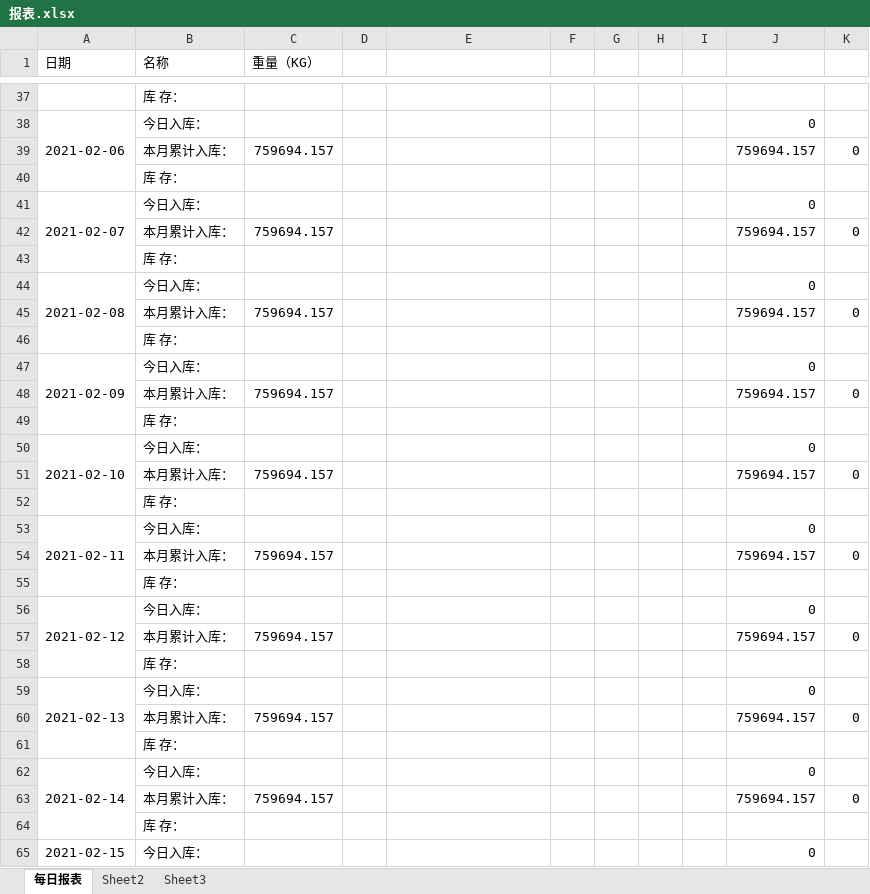
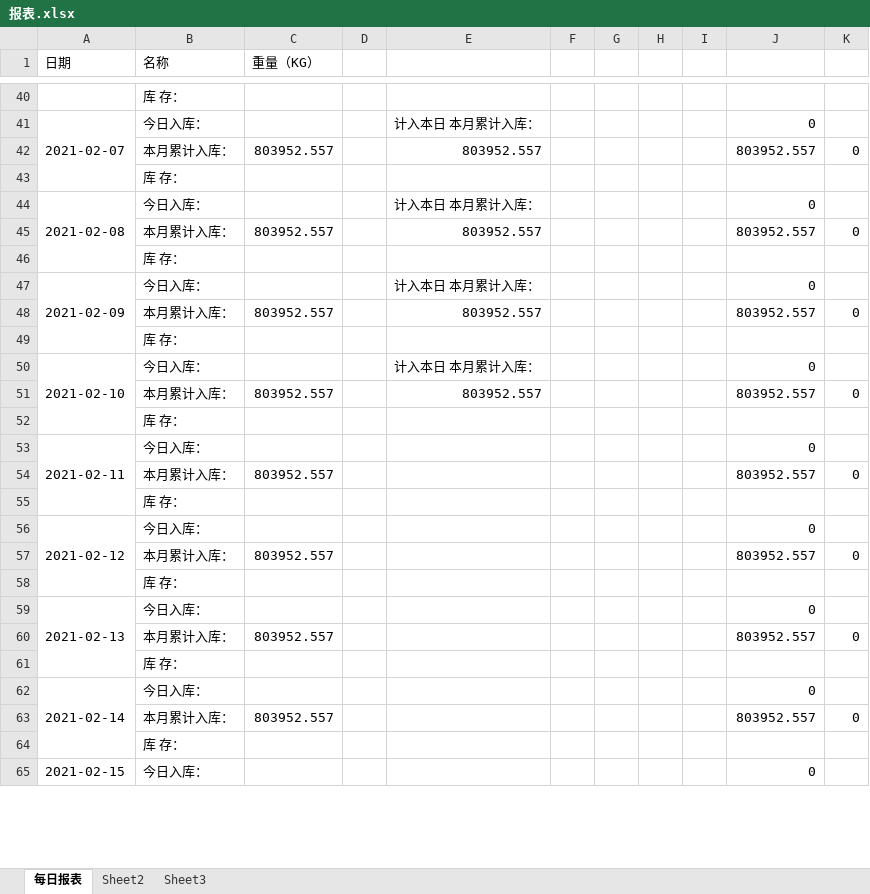
Before and after one commit to LuJZ1402/Upan, an Excel workbook: 报表.xlsx, sheet 每日报表, drawn as a sheet; only a part is shown, gaps mark what is left out; values as stored, in another font and other column widths than the file's, no cell formats; removed rows and columns are numbered as before the commit, all else as after; the diff covers the shown part only; the diff names each change by its address in the sheet, - before the commit and + after, or states it on an @@ line.

```diff
--- a/报表.xlsx (sheet 每日报表)
+++ b/报表.xlsx (sheet 每日报表)
-A41 (日期): 2021-02-06
+A41 (日期): 2021-02-07
-E41: (empty)
+E41: 计入本日 本月累计入库：
-row 39:  | 本月累计入库： | 759694.157 |  |  |  |  |  |  | 759694.157 | 0
+row 42:  | 本月累计入库： | 803952.557 |  | 803952.557 |  |  |  |  | 803952.557 | 0
-A44 (日期): 2021-02-07
+A44 (日期): 2021-02-08
-E44: (empty)
+E44: 计入本日 本月累计入库：
-row 42:  | 本月累计入库： | 759694.157 |  |  |  |  |  |  | 759694.157 | 0
+row 45:  | 本月累计入库： | 803952.557 |  | 803952.557 |  |  |  |  | 803952.557 | 0
-A47 (日期): 2021-02-08
+A47 (日期): 2021-02-09
-E47: (empty)
+E47: 计入本日 本月累计入库：
-row 45:  | 本月累计入库： | 759694.157 |  |  |  |  |  |  | 759694.157 | 0
+row 48:  | 本月累计入库： | 803952.557 |  | 803952.557 |  |  |  |  | 803952.557 | 0
-row 47: 2021-02-09 | 今日入库： |  |  |  |  |  |  |  | 0
-row 48:  | 本月累计入库： | 759694.157 |  |  |  |  |  |  | 759694.157 | 0
-row 49:  | 库 存：
-E50: (empty)
+E50: 计入本日 本月累计入库：
-row 51:  | 本月累计入库： | 759694.157 |  |  |  |  |  |  | 759694.157 | 0
+row 51:  | 本月累计入库： | 803952.557 |  | 803952.557 |  |  |  |  | 803952.557 | 0
-C54 (重量（KG）): 759694.157
+C54 (重量（KG）): 803952.557
-J54: 759694.157
+J54: 803952.557
-C57 (重量（KG）): 759694.157
+C57 (重量（KG）): 803952.557
-J57: 759694.157
+J57: 803952.557
-C60 (重量（KG）): 759694.157
+C60 (重量（KG）): 803952.557
-J60: 759694.157
+J60: 803952.557
-C63 (重量（KG）): 759694.157
+C63 (重量（KG）): 803952.557
-J63: 759694.157
+J63: 803952.557
```
Also changed, not shown: 8 added rows, 5 removed rows, 63 edited cells and merged cells elsewhere in this sheet, cell formats, formulas that keep their value.
